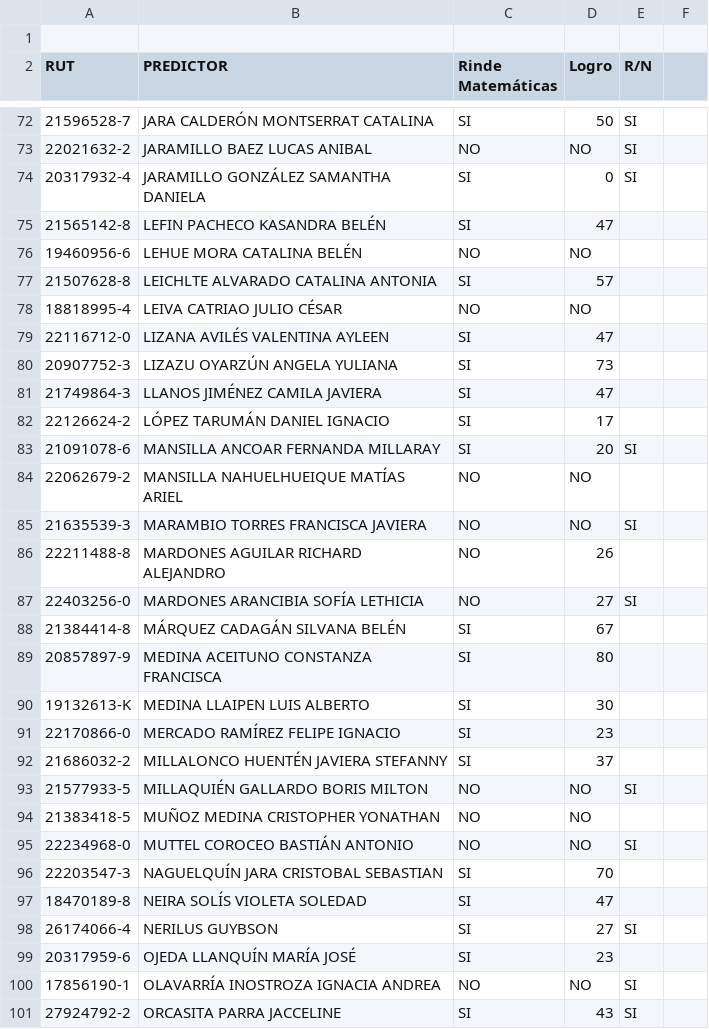
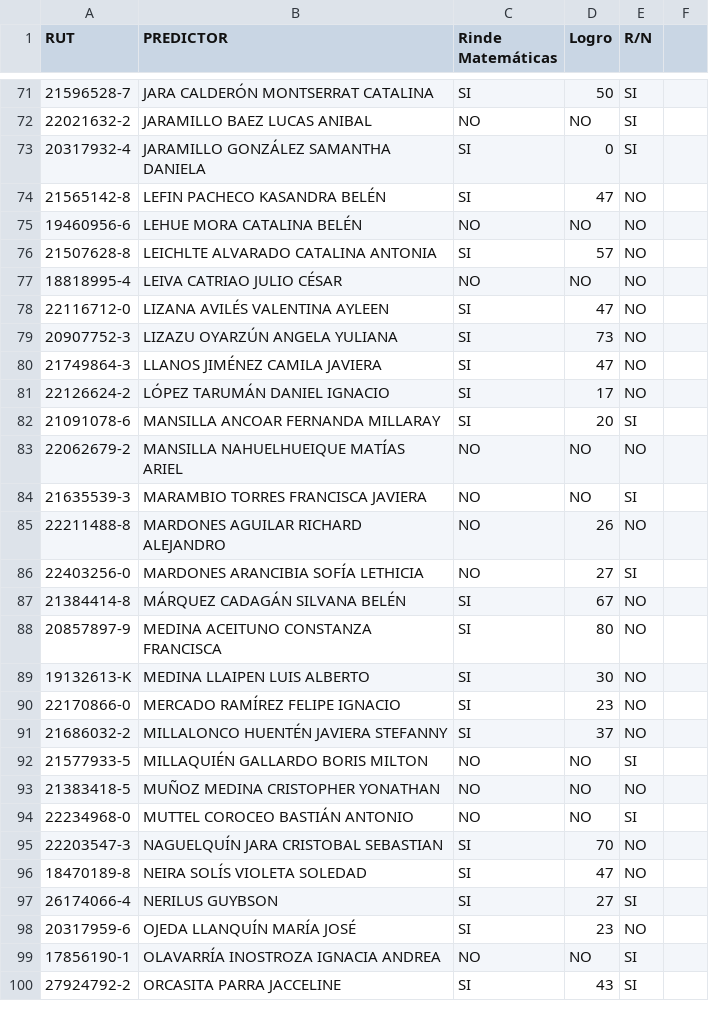
Before and after one commit to anticarasosman/Predictor-de-notas-Inacap, a CSV file: data/PredictorProgresiónEDvsPredictor.csv, drawn as a sheet; only a part is shown, gaps mark what is left out; the diff covers the shown part only.

```diff
--- a/data/PredictorProgresiónEDvsPredictor.csv
+++ b/data/PredictorProgresiónEDvsPredictor.csv
@@ -1,2 +1 @@
-
 RUT,PREDICTOR,Rinde Matemáticas,Logro,R/N
@@ -75,8 +74,8 @@ RUT,PREDICTOR,Rinde Matemáticas,Logro,R/N
-21565142-8,LEFIN PACHECO KASANDRA BELÉN,SI,47,,
-19460956-6,LEHUE MORA CATALINA BELÉN,NO,NO,,
-21507628-8,LEICHLTE ALVARADO CATALINA  ANTONIA,SI,57,,
-18818995-4,LEIVA CATRIAO JULIO CÉSAR,NO,NO,,
-22116712-0,LIZANA AVILÉS VALENTINA AYLEEN,SI,47,,
-20907752-3,LIZAZU OYARZÚN ANGELA YULIANA,SI,73,,
-21749864-3,LLANOS JIMÉNEZ CAMILA JAVIERA,SI,47,,
-22126624-2,LÓPEZ TARUMÁN DANIEL IGNACIO,SI,17,,
+21565142-8,LEFIN PACHECO KASANDRA BELÉN,SI,47,NO
+19460956-6,LEHUE MORA CATALINA BELÉN,NO,NO,NO
+21507628-8,LEICHLTE ALVARADO CATALINA  ANTONIA,SI,57,NO
+18818995-4,LEIVA CATRIAO JULIO CÉSAR,NO,NO,NO
+22116712-0,LIZANA AVILÉS VALENTINA AYLEEN,SI,47,NO
+20907752-3,LIZAZU OYARZÚN ANGELA YULIANA,SI,73,NO
+21749864-3,LLANOS JIMÉNEZ CAMILA JAVIERA,SI,47,NO
+22126624-2,LÓPEZ TARUMÁN DANIEL IGNACIO,SI,17,NO
@@ -84 +83 @@ RUT,PREDICTOR,Rinde Matemáticas,Logro,R/N
-22062679-2,MANSILLA NAHUELHUEIQUE MATÍAS ARIEL,NO,NO,,
+22062679-2,MANSILLA NAHUELHUEIQUE MATÍAS ARIEL,NO,NO,NO
@@ -86 +85 @@ RUT,PREDICTOR,Rinde Matemáticas,Logro,R/N
-22211488-8,MARDONES AGUILAR RICHARD ALEJANDRO,NO,26,,
+22211488-8,MARDONES AGUILAR RICHARD ALEJANDRO,NO,26,NO
@@ -88,5 +87,5 @@ RUT,PREDICTOR,Rinde Matemáticas,Logro,R/N
-21384414-8,MÁRQUEZ CADAGÁN SILVANA BELÉN,SI,67,,
-20857897-9,MEDINA ACEITUNO CONSTANZA FRANCISCA,SI,80,,
-19132613-K,MEDINA LLAIPEN LUIS ALBERTO,SI,30,,
-22170866-0,MERCADO RAMÍREZ FELIPE IGNACIO,SI,23,,
-21686032-2,MILLALONCO HUENTÉN JAVIERA STEFANNY,SI,37,,
+21384414-8,MÁRQUEZ CADAGÁN SILVANA BELÉN,SI,67,NO
+20857897-9,MEDINA ACEITUNO CONSTANZA FRANCISCA,SI,80,NO
+19132613-K,MEDINA LLAIPEN LUIS ALBERTO,SI,30,NO
+22170866-0,MERCADO RAMÍREZ FELIPE IGNACIO,SI,23,NO
+21686032-2,MILLALONCO HUENTÉN JAVIERA STEFANNY,SI,37,NO
@@ -94 +93 @@ RUT,PREDICTOR,Rinde Matemáticas,Logro,R/N
-21383418-5,MUÑOZ MEDINA CRISTOPHER YONATHAN,NO,NO,,
+21383418-5,MUÑOZ MEDINA CRISTOPHER YONATHAN,NO,NO,NO
@@ -96,2 +95,2 @@ RUT,PREDICTOR,Rinde Matemáticas,Logro,R/N
-22203547-3,NAGUELQUÍN JARA CRISTOBAL SEBASTIAN,SI,70,,
-18470189-8,NEIRA SOLÍS VIOLETA SOLEDAD,SI,47,,
+22203547-3,NAGUELQUÍN JARA CRISTOBAL SEBASTIAN,SI,70,NO
+18470189-8,NEIRA SOLÍS VIOLETA SOLEDAD,SI,47,NO
@@ -99 +98 @@ RUT,PREDICTOR,Rinde Matemáticas,Logro,R/N
-20317959-6,OJEDA LLANQUÍN MARÍA JOSÉ,SI,23,,
+20317959-6,OJEDA LLANQUÍN MARÍA JOSÉ,SI,23,NO
```
Also changed, not shown: 75 edited cells elsewhere in this file, 2 other files.
